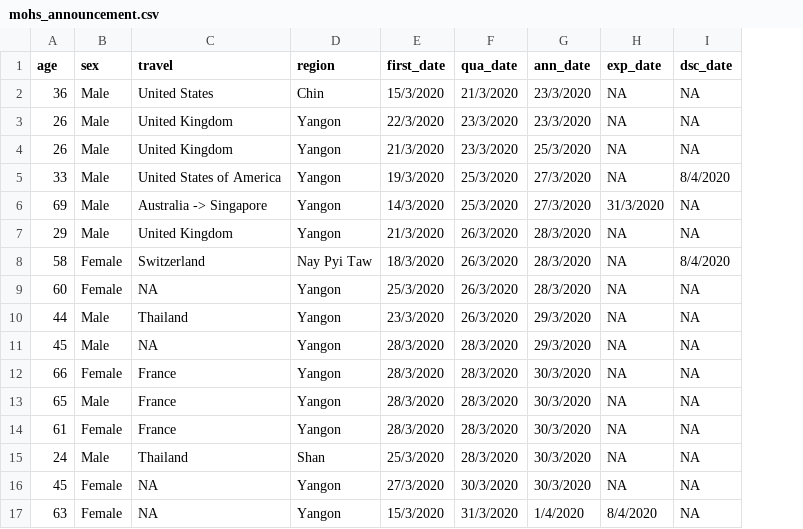
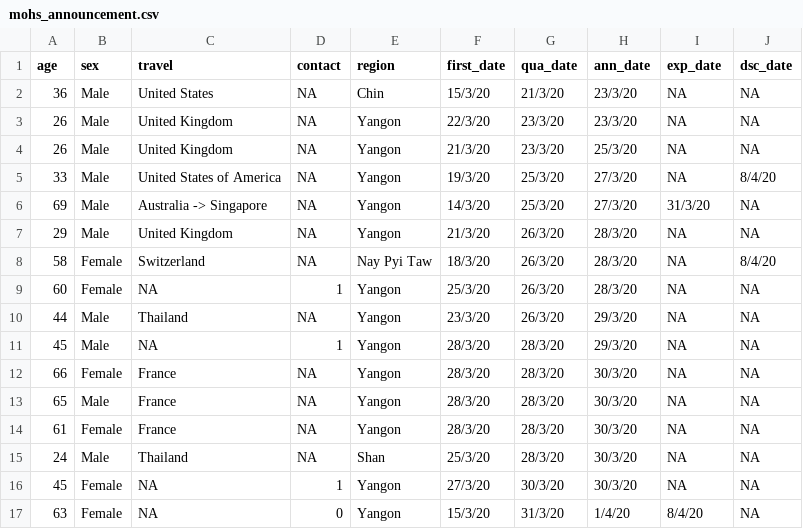
Before and after one commit to finerbrighterlighter/myanmar_covid19, a CSV file: mohs_announcement.csv, drawn as a sheet; only a part is shown; addresses are those after the commit; the diff covers the shown part only; the diff names each change by its address in the sheet, - before the commit and + after, or states it on an @@ line.

Commit message:
Update mohs_announcement.csv

```diff
--- a/mohs_announcement.csv
+++ b/mohs_announcement.csv
+column D (contact), rows 2-17: NA | NA | NA | NA | NA | NA | NA | 1 | NA | 1 | NA | NA | NA | NA | 1 | 0
-F2 (first_date): 15/3/2020
+F2 (first_date): 15/3/20
-G2 (qua_date): 21/3/2020
+G2 (qua_date): 21/3/20
-H2:H3 (ann_date): 23/3/2020
+H2:H3 (ann_date): 23/3/20
-F3 (first_date): 22/3/2020
+F3 (first_date): 22/3/20
-G3:G4 (qua_date): 23/3/2020
+G3:G4 (qua_date): 23/3/20
-F4 (first_date): 21/3/2020
+F4 (first_date): 21/3/20
-H4 (ann_date): 25/3/2020
+H4 (ann_date): 25/3/20
-F5 (first_date): 19/3/2020
+F5 (first_date): 19/3/20
-G5:G6 (qua_date): 25/3/2020
+G5:G6 (qua_date): 25/3/20
-H5:H6 (ann_date): 27/3/2020
+H5:H6 (ann_date): 27/3/20
-J5 (dsc_date): 8/4/2020
+J5 (dsc_date): 8/4/20
-F6 (first_date): 14/3/2020
+F6 (first_date): 14/3/20
-I6 (exp_date): 31/3/2020
+I6 (exp_date): 31/3/20
-F7 (first_date): 21/3/2020
+F7 (first_date): 21/3/20
-G7:G10 (qua_date): 26/3/2020
+G7:G10 (qua_date): 26/3/20
-H7:H9 (ann_date): 28/3/2020
+H7:H9 (ann_date): 28/3/20
-F8 (first_date): 18/3/2020
+F8 (first_date): 18/3/20
-J8 (dsc_date): 8/4/2020
+J8 (dsc_date): 8/4/20
-F9 (first_date): 25/3/2020
+F9 (first_date): 25/3/20
-F10 (first_date): 23/3/2020
+F10 (first_date): 23/3/20
-H10:H11 (ann_date): 29/3/2020
+H10:H11 (ann_date): 29/3/20
-F11:F14 (first_date): 28/3/2020
+F11:F14 (first_date): 28/3/20
-G11:G15 (qua_date): 28/3/2020
+G11:G15 (qua_date): 28/3/20
-H12:H16 (ann_date): 30/3/2020
+H12:H16 (ann_date): 30/3/20
-F15 (first_date): 25/3/2020
+F15 (first_date): 25/3/20
-F16 (first_date): 27/3/2020
+F16 (first_date): 27/3/20
-G16 (qua_date): 30/3/2020
+G16 (qua_date): 30/3/20
-F17 (first_date): 15/3/2020
+F17 (first_date): 15/3/20
-G17 (qua_date): 31/3/2020
+G17 (qua_date): 31/3/20
-H17 (ann_date): 1/4/2020
+H17 (ann_date): 1/4/20
-I17 (exp_date): 8/4/2020
+I17 (exp_date): 8/4/20
```
Also changed, not shown: 70 edited cells elsewhere in this file.
